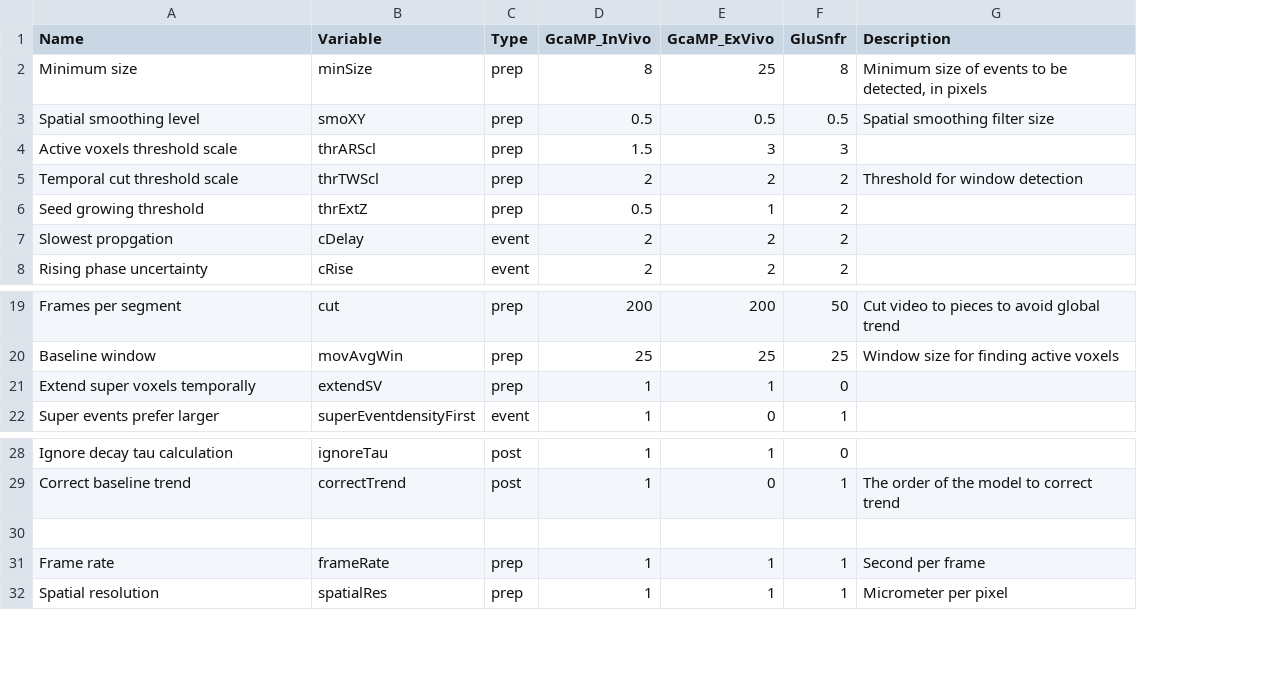
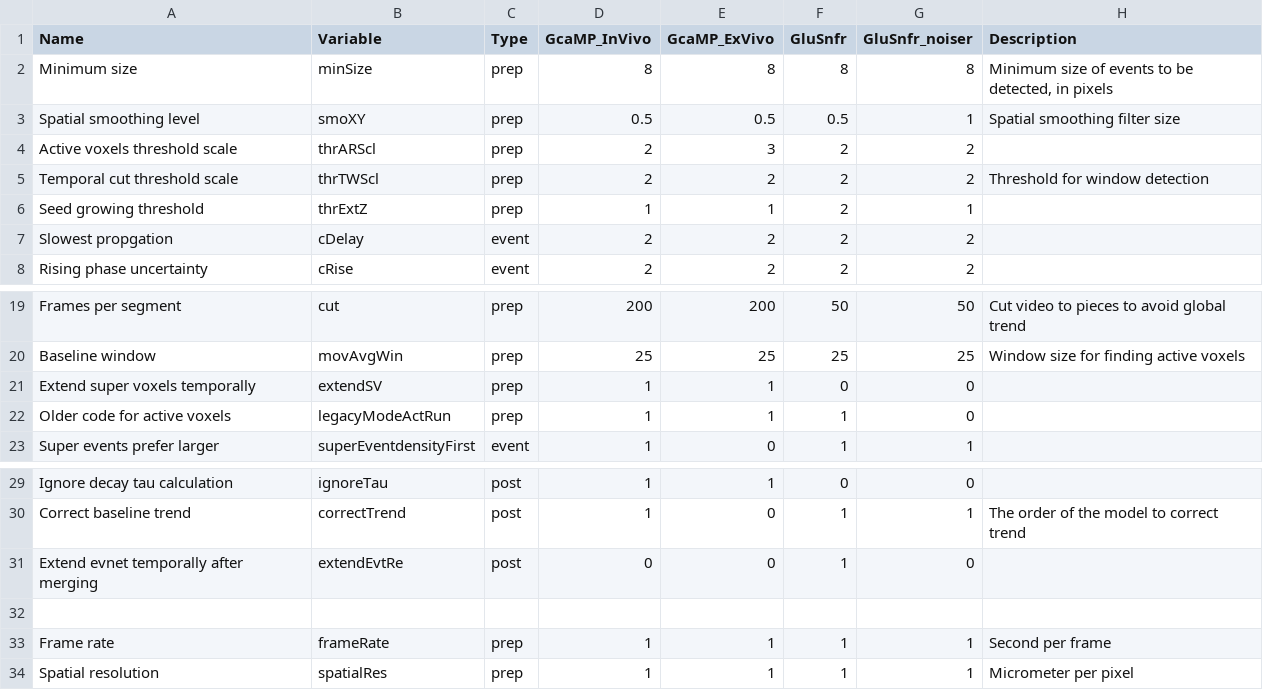
Before and after one commit to yu-lab-vt/AQuA, a CSV file: cfg/parameters1.csv, drawn as a sheet; only a part is shown, gaps mark what is left out; the diff names each change by its address in the sheet, - before the commit and + after, or states it on an @@ line.

Commit message:
Baseline correction, improved active voxels
Multiple thresholds and multiple smoothness levels for active voxels. Size based false discovery rate control. Bug fixes.

```diff
--- a/cfg/parameters1.csv
+++ b/cfg/parameters1.csv
+column G (GluSnfr_noiser), rows 2-8: 8 | 1 | 2 | 2 | 1 | 2 | 2; rows 19-21: 50 | 25 | 0; row 23: 1; rows 29-30: 0 | 1; rows 33-34: 1 | 1
-E2 (GcaMP_ExVivo): 25
+E2 (GcaMP_ExVivo): 8
-D4 (GcaMP_InVivo): 1.5
+D4 (GcaMP_InVivo): 2
-F4 (GluSnfr): 3
+F4 (GluSnfr): 2
-D6 (GcaMP_InVivo): 0.5
+D6 (GcaMP_InVivo): 1
+row 22: Older code for active voxels | legacyModeActRun | prep | 1 | 1 | 1 | 0
+row 31: Extend evnet temporally after merging | extendEvtRe | post | 0 | 0 | 1 | 0
```
Also changed, not shown: 36 other files.
